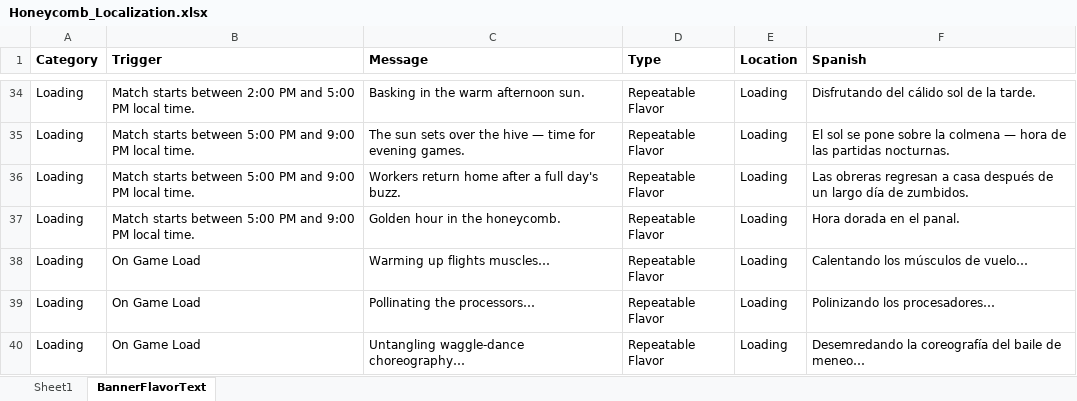
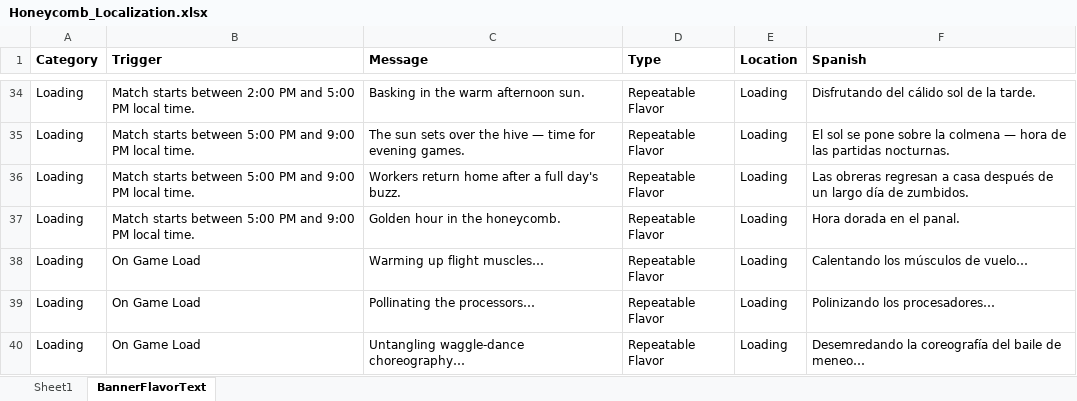
Before and after one commit to ohrealleah-lab/Honeycomb, an Excel workbook: tools/Honeycomb_Localization.xlsx, sheet BannerFlavorText, drawn as a sheet; only a part is shown, gaps mark what is left out; values as stored, in another font and other column widths than the file's, no borders; the diff names each change by its address in the sheet, - before the commit and + after, or states it on an @@ line.

Commit message:
Fix typo: "flights muscles" -> "flight muscles" in loading banner

```diff
--- a/tools/Honeycomb_Localization.xlsx (sheet BannerFlavorText)
+++ b/tools/Honeycomb_Localization.xlsx (sheet BannerFlavorText)
-C38 (Message): Warming up flights muscles…
+C38 (Message): Warming up flight muscles…
```
Also changed, not shown: 2 other files.
